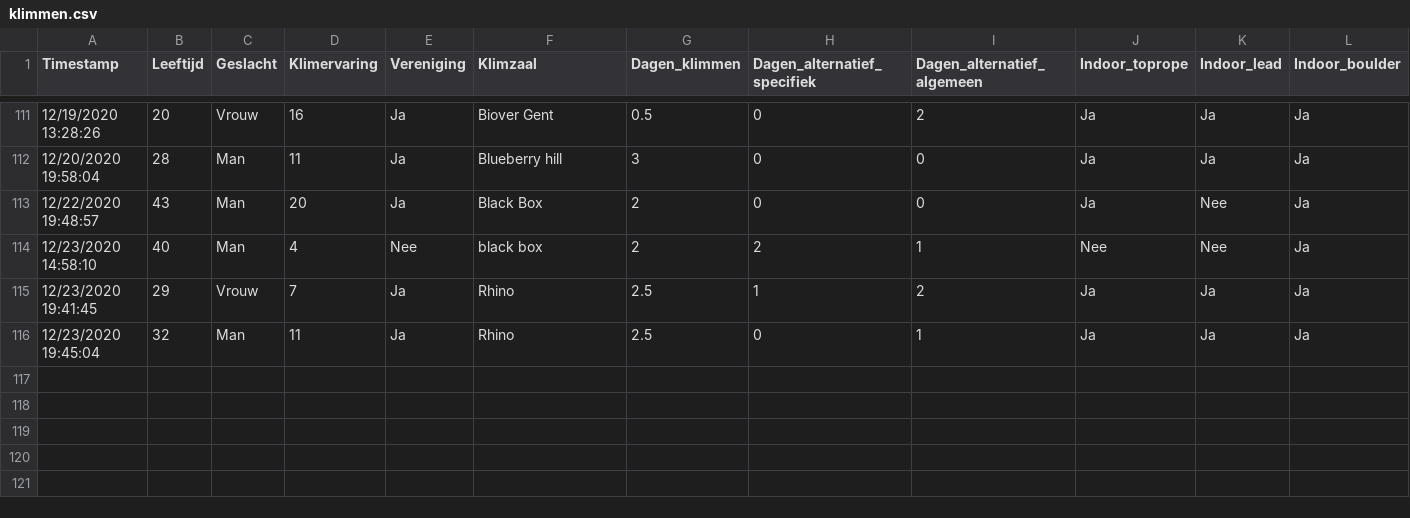
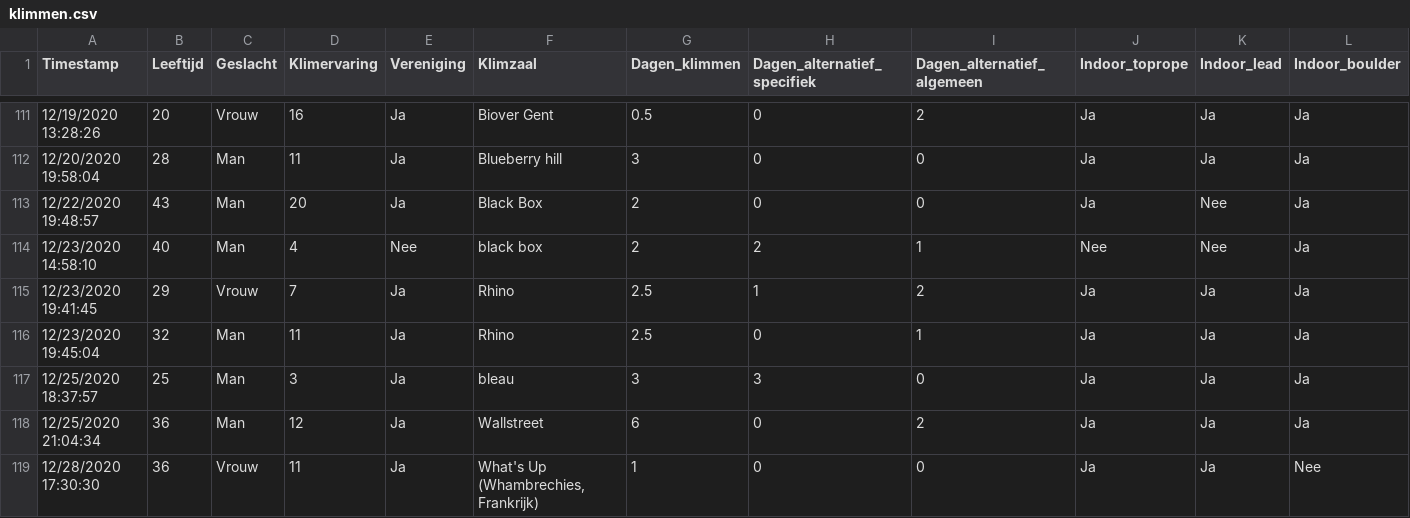
Before and after one commit to StevenWallaert/climbing-analytics, a CSV file: data/klimmen.csv, drawn as a sheet; only a part is shown, gaps mark what is left out; rows hold the shown columns only; the diff names each change by its address in the sheet, - before the commit and + after, or states it on an @@ line.

Commit message:
update data

```diff
--- a/data/klimmen.csv
+++ b/data/klimmen.csv
+row 117: 12/25/2020 18:37:57 | 25 | Man | 3 | Ja | bleau | 3 | 3 | 0 | Ja | Ja | Ja
+row 118: 12/25/2020 21:04:34 | 36 | Man | 12 | Ja | Wallstreet | 6 | 0 | 2 | Ja | Ja | Ja
+row 119: 12/28/2020 17:30:30 | 36 | Vrouw | 11 | Ja | What's Up (Whambrechies, Frankrijk) | 1 | 0 | 0 | Ja | Ja | Nee
```
Also changed, not shown: 33 other files.
